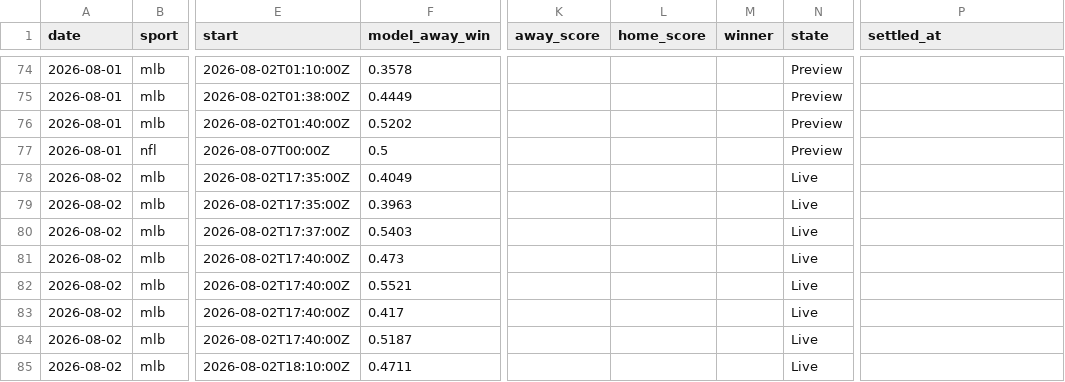
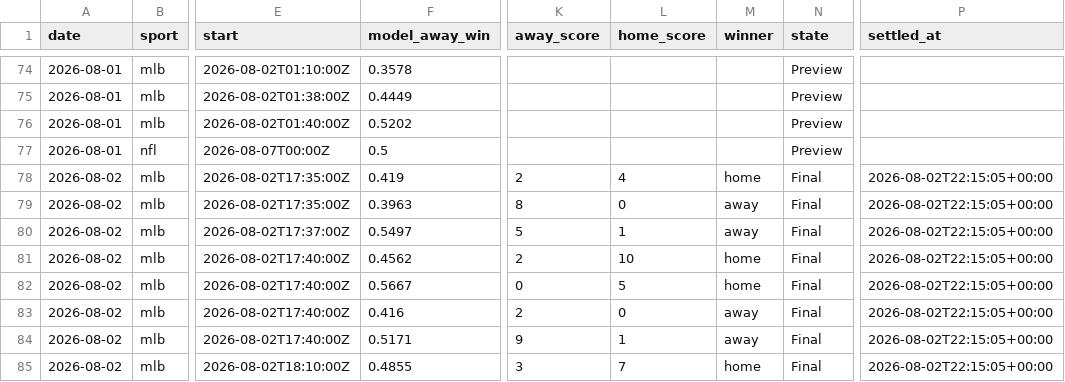
Before and after one commit to Mbennett00/Projections, a CSV file: data/calibration_log.csv, drawn as a sheet; only a part is shown, gaps mark what is left out; the diff covers the shown part only; the diff names each change by its address in the sheet, - before the commit and + after, or states it on an @@ line.

```diff
--- a/data/calibration_log.csv
+++ b/data/calibration_log.csv
-F78 (model_away_win): 0.4049
+F78 (model_away_win): 0.419
-K78 (away_score): (empty)
+K78 (away_score): 2
-L78 (home_score): (empty)
+L78 (home_score): 4
-M78 (winner): (empty)
+M78 (winner): home
-N78:N85 (state): Live
+N78:N85 (state): Final
-P78:P85 (settled_at): (empty)
+P78:P85 (settled_at): 2026-08-02T22:15:05+00:00
-K79 (away_score): (empty)
+K79 (away_score): 8
-L79 (home_score): (empty)
+L79 (home_score): 0
-M79:M80 (winner): (empty)
+M79:M80 (winner): away
-F80 (model_away_win): 0.5403
+F80 (model_away_win): 0.5497
-K80 (away_score): (empty)
+K80 (away_score): 5
-L80 (home_score): (empty)
+L80 (home_score): 1
-F81 (model_away_win): 0.473
+F81 (model_away_win): 0.4562
-K81 (away_score): (empty)
+K81 (away_score): 2
-L81 (home_score): (empty)
+L81 (home_score): 10
-M81:M82 (winner): (empty)
+M81:M82 (winner): home
-F82 (model_away_win): 0.5521
+F82 (model_away_win): 0.5667
-K82 (away_score): (empty)
+K82 (away_score): 0
-L82 (home_score): (empty)
+L82 (home_score): 5
-F83 (model_away_win): 0.417
+F83 (model_away_win): 0.416
-K83 (away_score): (empty)
+K83 (away_score): 2
-L83 (home_score): (empty)
+L83 (home_score): 0
-M83:M84 (winner): (empty)
+M83:M84 (winner): away
-F84 (model_away_win): 0.5187
+F84 (model_away_win): 0.5171
-K84 (away_score): (empty)
+K84 (away_score): 9
-L84 (home_score): (empty)
+L84 (home_score): 1
-F85 (model_away_win): 0.4711
+F85 (model_away_win): 0.4855
-K85 (away_score): (empty)
+K85 (away_score): 3
-L85 (home_score): (empty)
+L85 (home_score): 7
-M85 (winner): (empty)
+M85 (winner): home
```
Also changed, not shown: 38 edited cells elsewhere in this file, 4 other files.
